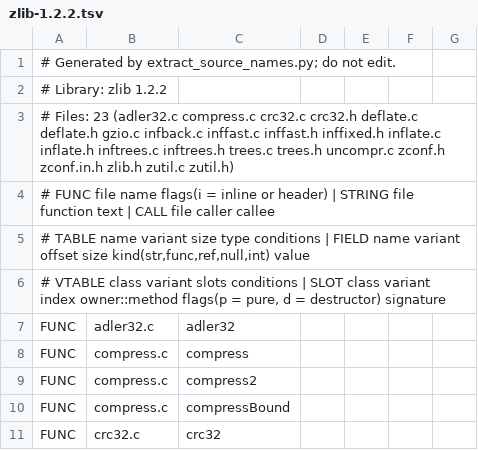
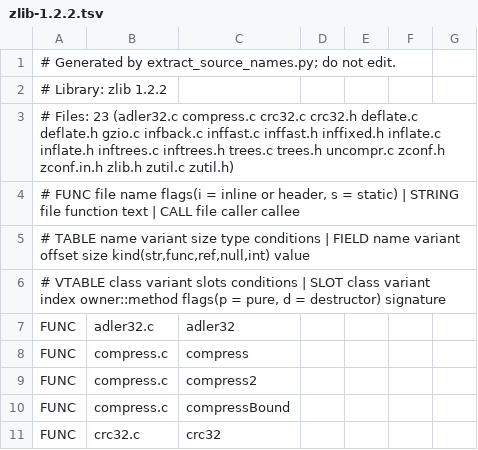
Before and after one commit to cbnolok/UODynamapper, a TSV file: scripts/dev-helpers/ec-research/ghidra-source-names/maps/zlib-1.2.2.tsv, drawn as a sheet; only a part is shown; the diff covers the shown part only.

```diff
--- a/scripts/dev-helpers/ec-research/ghidra-source-names/maps/zlib-1.2.2.tsv
+++ b/scripts/dev-helpers/ec-research/ghidra-source-names/maps/zlib-1.2.2.tsv
@@ -3,3 +3,3 @@
 # Files: 23 (adler32.c compress.c crc32.c crc32.h deflate.c deflate.h gzio.c infback.c inffast.c inffast.h inffixed.h inflate.c inflate.h inftrees.c inftrees.h trees.c trees.h uncompr.c zconf.h zconf.in.h zlib.h zutil.c zutil.h)
-# FUNC file name flags(i = inline or header) | STRING file function text | CALL file caller callee
+# FUNC file name flags(i = inline or header, s = static) | STRING file function text | CALL file caller callee
 # TABLE name variant size type conditions | FIELD name variant offset size kind(str,func,ref,null,int) value
```
Also changed, not shown: 39 edited cells elsewhere in this file, scripts/dev-helpers/ec-research/ghidra-source-names/maps/cryptopp-5.4.tsv, scripts/dev-helpers/ec-research/ghidra-source-names/maps/freetype-2.3.5.tsv, 8 other files.
